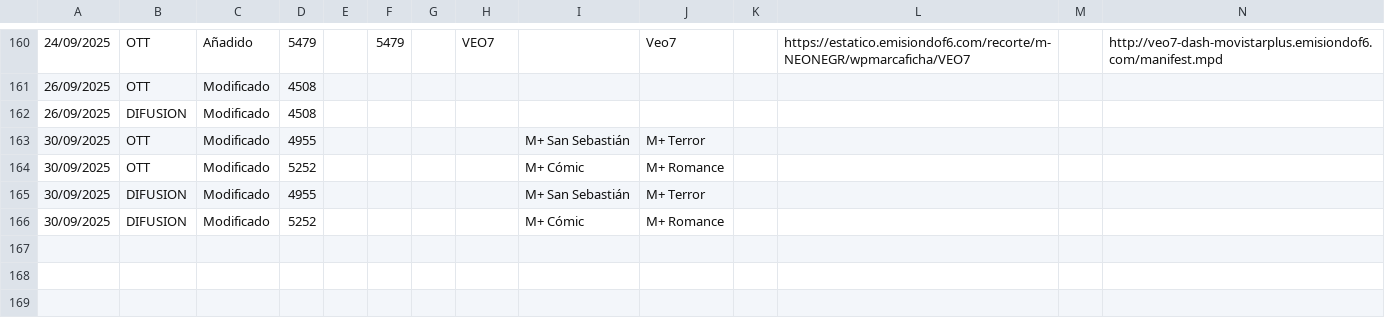
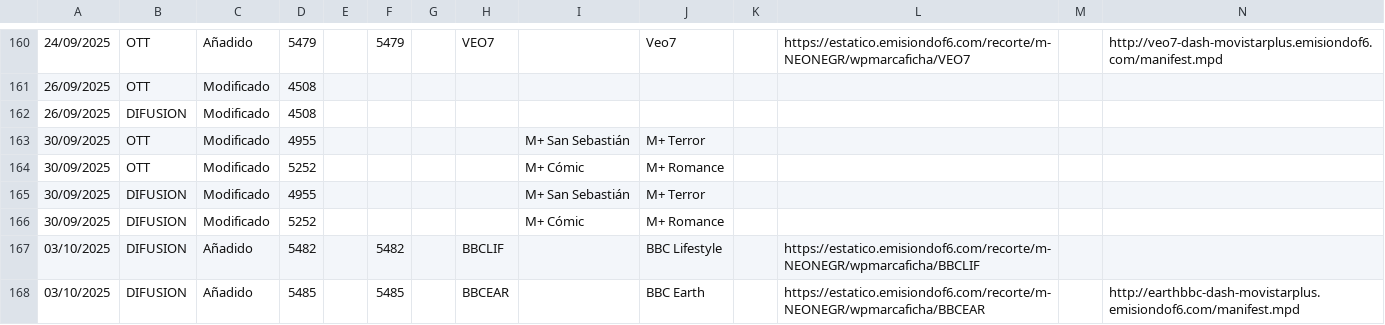
Before and after one commit to parotris3/Mfeed, a CSV file: cambios.csv, drawn as a sheet; only a part is shown, gaps mark what is left out; rows hold the shown columns only; the diff names each change by its address in the sheet, - before the commit and + after, or states it on an @@ line.

```diff
--- a/cambios.csv
+++ b/cambios.csv
+row 167: 03/10/2025 | DIFUSION | Añadido | 5482 |  | 5482 |  | BBCLIF |  | BBC Lifestyle |  | https://estatico.emisiondof6.com/recorte/m-NEONEGR/wpmarcaficha/BBCLIF
+row 168: 03/10/2025 | DIFUSION | Añadido | 5485 |  | 5485 |  | BBCEAR |  | BBC Earth |  | https://estatico.emisiondof6.com/recorte/m-NEONEGR/wpmarcaficha/BBCEAR |  | http://earthbbc-dash-movistarplus.emisiondof6.com/manifest.mpd
```
Also changed, not shown: difusion.csv.
